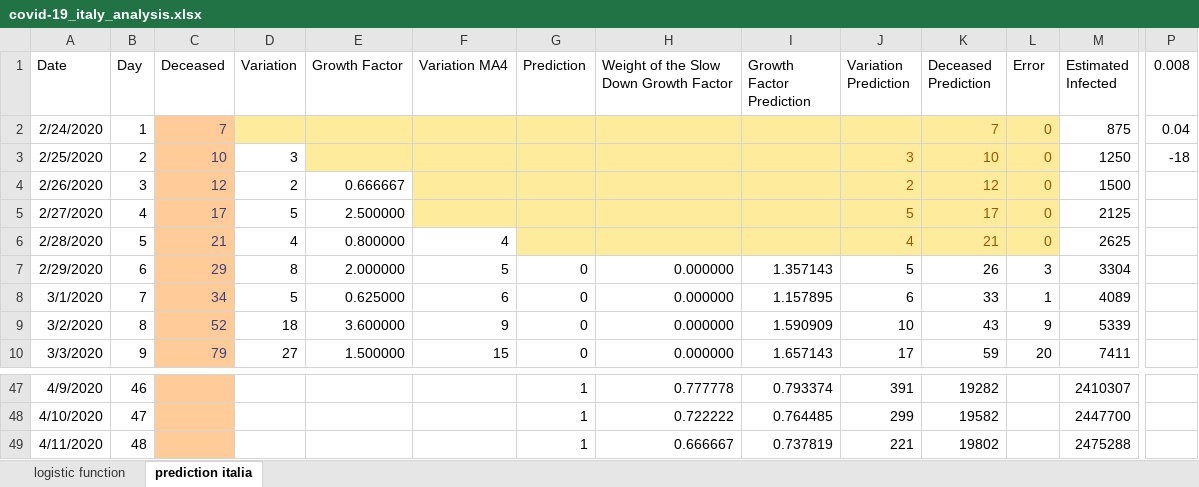
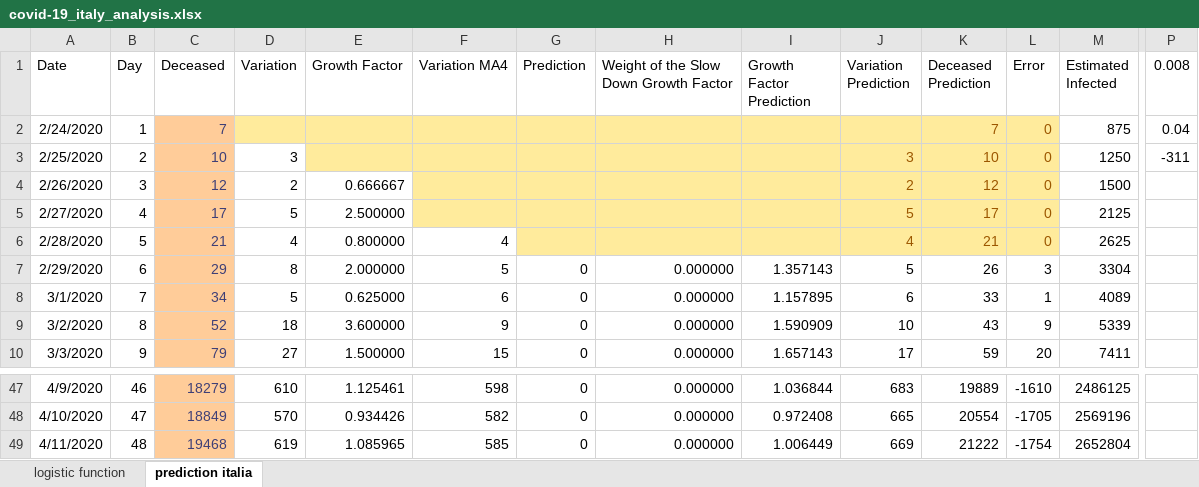
Before and after one commit to simonerigoni/covid-19_italy_analysis, an Excel workbook: covid-19_italy_analysis.xlsx, sheet prediction italia, drawn as a sheet; only a part is shown, gaps mark what is left out; values as stored, in another font and other column widths than the file's, no borders; charts and pictures and table styles not drawn; the diff covers the shown part only; the diff names each change by its address in the sheet, - before the commit and + after, or states it on an @@ line.

```diff
--- a/covid-19_italy_analysis.xlsx (sheet prediction italia)
+++ b/covid-19_italy_analysis.xlsx (sheet prediction italia)
-P3 (0.008): -18
+P3 (0.008): -311
-C47 (Deceased): (empty)
+C47 (Deceased): 18279
-D47 (Variation): (empty)
+D47 (Variation): 610
-E47 (Growth Factor): (empty)
+E47 (Growth Factor): 1.125461
-F47 (Variation MA4): (empty)
+F47 (Variation MA4): 598
-G47:G49 (Prediction): 1
+G47:G49 (Prediction): 0
-H47: 0.777778
+H47: 0.000000
-I47 (Growth Factor Prediction): 0.793374
+I47 (Growth Factor Prediction): 1.036844
-J47 (Variation Prediction): 391
+J47 (Variation Prediction): 683
-K47 (Deceased Prediction): 19282
+K47 (Deceased Prediction): 19889
-L47 (Error): (empty)
+L47 (Error): -1610
-M47 (Estimated Infected): 2410307
+M47 (Estimated Infected): 2486125
-C48 (Deceased): (empty)
+C48 (Deceased): 18849
-D48 (Variation): (empty)
+D48 (Variation): 570
-E48 (Growth Factor): (empty)
+E48 (Growth Factor): 0.934426
-F48 (Variation MA4): (empty)
+F48 (Variation MA4): 582
-H48: 0.722222
+H48: 0.000000
-I48 (Growth Factor Prediction): 0.764485
+I48 (Growth Factor Prediction): 0.972408
-J48 (Variation Prediction): 299
+J48 (Variation Prediction): 665
-K48 (Deceased Prediction): 19582
+K48 (Deceased Prediction): 20554
-L48 (Error): (empty)
+L48 (Error): -1705
-M48 (Estimated Infected): 2447700
+M48 (Estimated Infected): 2569196
-C49 (Deceased): (empty)
+C49 (Deceased): 19468
-D49 (Variation): (empty)
+D49 (Variation): 619
-E49 (Growth Factor): (empty)
+E49 (Growth Factor): 1.085965
-F49 (Variation MA4): (empty)
+F49 (Variation MA4): 585
-H49: 0.666667
+H49: 0.000000
-I49 (Growth Factor Prediction): 0.737819
+I49 (Growth Factor Prediction): 1.006449
-J49 (Variation Prediction): 221
+J49 (Variation Prediction): 669
-K49 (Deceased Prediction): 19802
+K49 (Deceased Prediction): 21222
-L49 (Error): (empty)
+L49 (Error): -1754
-M49 (Estimated Infected): 2475288
+M49 (Estimated Infected): 2652804
```
Also changed, not shown: 104 edited cells elsewhere in this sheet, charts or pictures, 2 other files.
